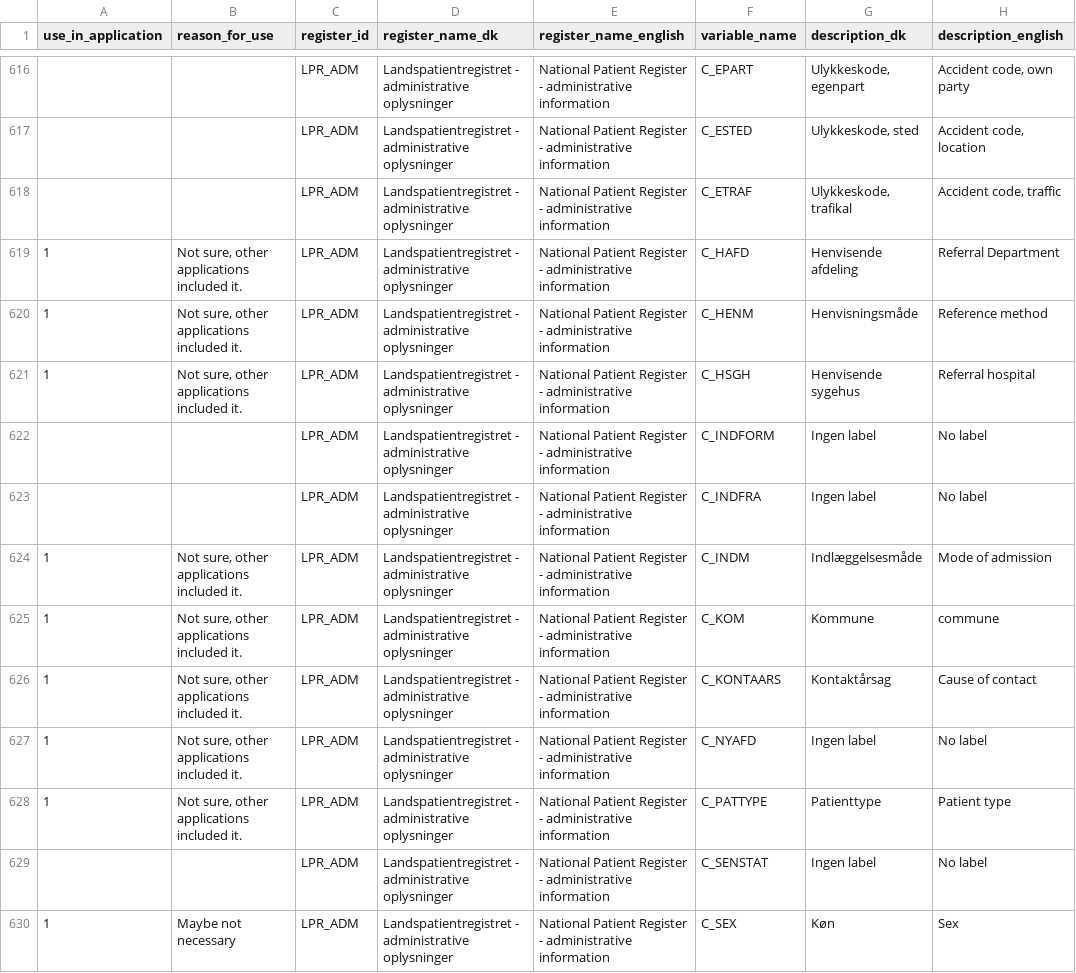
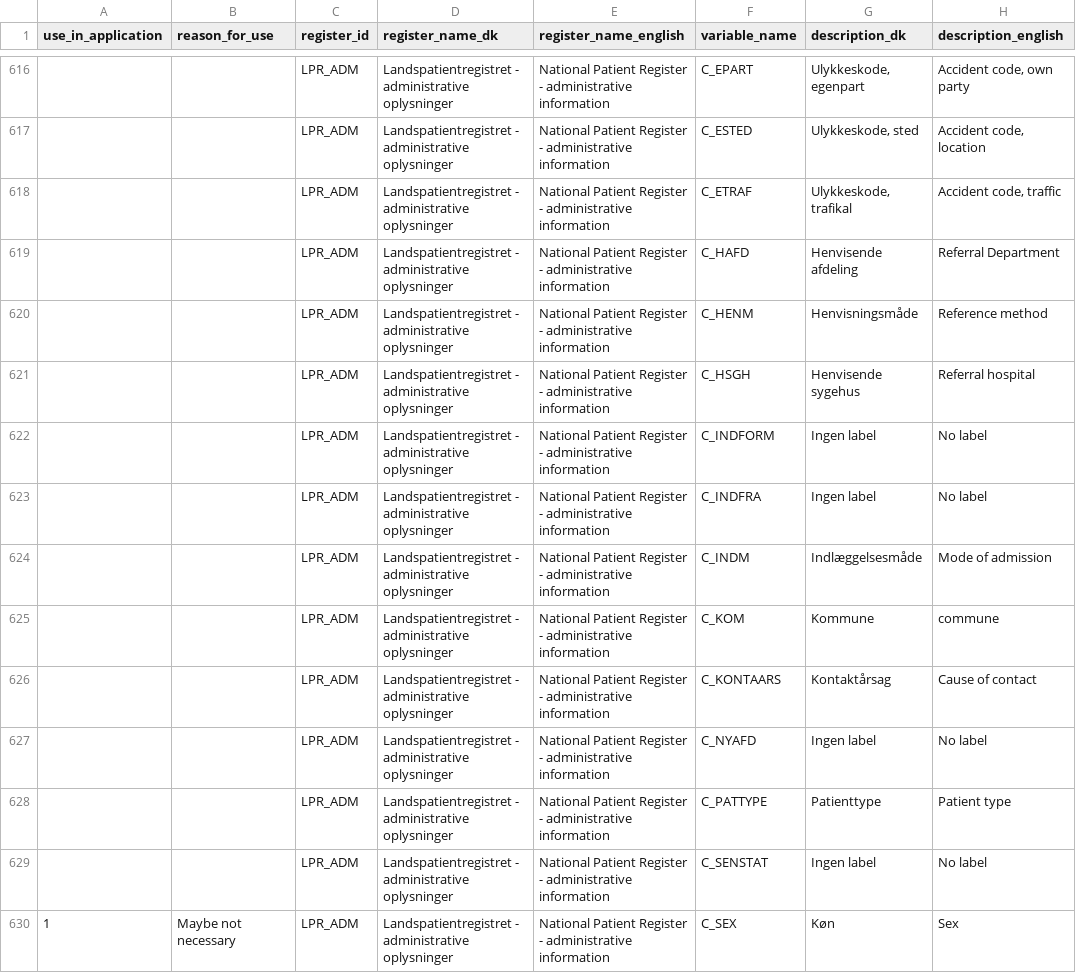
Before and after one commit to steno-aarhus/darter-project, a CSV file: data/dst-registers-with-variables-to-use.csv, drawn as a sheet; only a part is shown, gaps mark what is left out; the diff covers the shown part only; the diff names each change by its address in the sheet, - before the commit and + after, or states it on an @@ line.

Commit message:
update with Omar's items

```diff
--- a/data/dst-registers-with-variables-to-use.csv
+++ b/data/dst-registers-with-variables-to-use.csv
-A619:A621 (use_in_application): 1
+A619:A621 (use_in_application): (empty)
-B619:B621 (reason_for_use): Not sure, other applications included it.
+B619:B621 (reason_for_use): (empty)
-A624:A628 (use_in_application): 1
+A624:A628 (use_in_application): (empty)
-B624:B628 (reason_for_use): Not sure, other applications included it.
+B624:B628 (reason_for_use): (empty)
```
Also changed, not shown: 114 edited cells elsewhere in this file.
